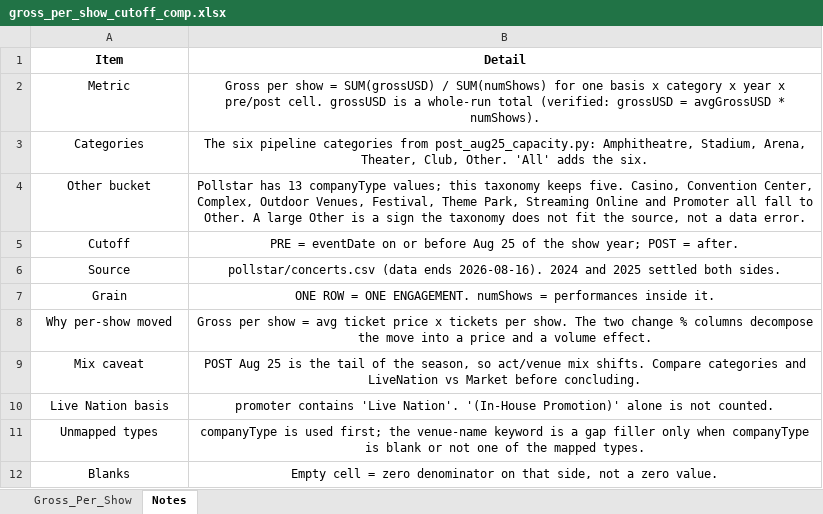
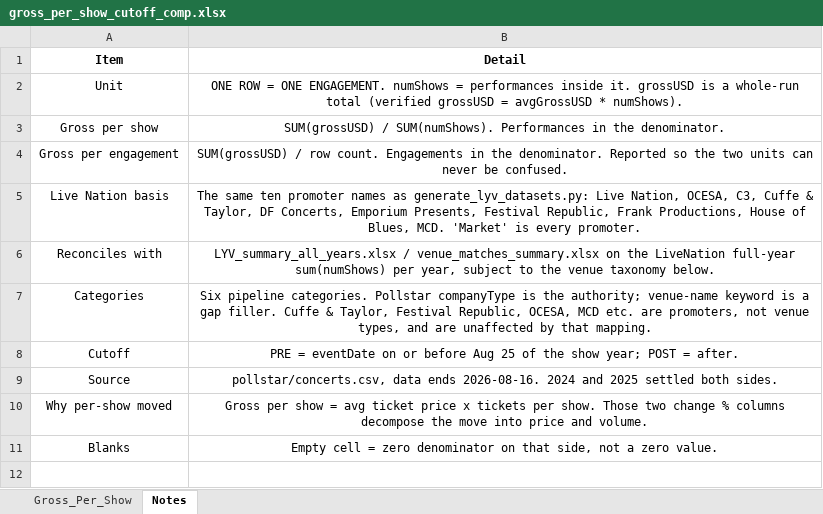
Before and after one commit to WaffleMoff/Sptdata, an Excel workbook: gross_per_show_cutoff_comp.xlsx, sheet Notes, drawn as a sheet; values as stored, in another font and other column widths than the file's, no borders; removed rows and columns are numbered as before the commit, all else as after; the diff names each change by its address in the sheet, - before the commit and + after, or states it on an @@ line.

```diff
--- a/gross_per_show_cutoff_comp.xlsx (sheet Notes)
+++ b/gross_per_show_cutoff_comp.xlsx (sheet Notes)
-row 2: Metric | Gross per show = SUM(grossUSD) / SUM(numShows) for one basis x category x year x pre/post cell. grossUSD is a whole-run total (verified: grossUSD = avgGrossUSD * numShows).
+row 2: Unit | ONE ROW = ONE ENGAGEMENT. numShows = performances inside it. grossUSD is a whole-run total (verified grossUSD = avgGrossUSD * numShows).
+row 3: Gross per show | SUM(grossUSD) / SUM(numShows). Performances in the denominator.
+row 4: Gross per engagement | SUM(grossUSD) / row count. Engagements in the denominator. Reported so the two units can never be confused.
+row 5: Live Nation basis | The same ten promoter names as generate_lyv_datasets.py: Live Nation, OCESA, C3, Cuffe & Taylor, DF Concerts, Emporium Presents, Festival Republic, Frank Productions, House of Blues, MCD. 'Market' is every promoter.
+row 6: Reconciles with | LYV_summary_all_years.xlsx / venue_matches_summary.xlsx on the LiveNation full-year sum(numShows) per year, subject to the venue taxonomy below.
-B7 (Detail): The six pipeline categories from post_aug25_capacity.py: Amphitheatre, Stadium, Arena, Theater, Club, Other. 'All' adds the six.
+B7 (Detail): Six pipeline categories. Pollstar companyType is the authority; venue-name keyword is a gap filler. Cuffe & Taylor, Festival Republic, OCESA, MCD etc. are promoters, not venue types, and are unaffected by that mapping.
-row 4: Other bucket | Pollstar has 13 companyType values; this taxonomy keeps five. Casino, Convention Center, Complex, Outdoor Venues, Festival, Theme Park, Streaming Online and Promoter all fall to Other. A large Other is a sign the taxonomy does not fit the source, not a data error.
-B9 (Detail): pollstar/concerts.csv (data ends 2026-08-16). 2024 and…
+B9 (Detail): pollstar/concerts.csv, data ends 2026-08-16. 2024 and…
-row 7: Grain | ONE ROW = ONE ENGAGEMENT. numShows = performances inside it.
-B10 (Detail): …per show. The two change % columns decompose the move into a price and a volume effect.
+B10 (Detail): …per show. Those two change % columns decompose the move into price and volume.
-row 9: Mix caveat | POST Aug 25 is the tail of the season, so act/venue mix shifts. Compare categories and LiveNation vs Market before concluding.
-row 10: Live Nation basis | promoter contains 'Live Nation'. '(In-House Promotion)' alone is not counted.
-row 11: Unmapped types | companyType is used first; the venue-name keyword is a gap filler only when companyType is blank or not one of the mapped types.
```
Also changed, not shown: sheet Gross_Per_Show.
